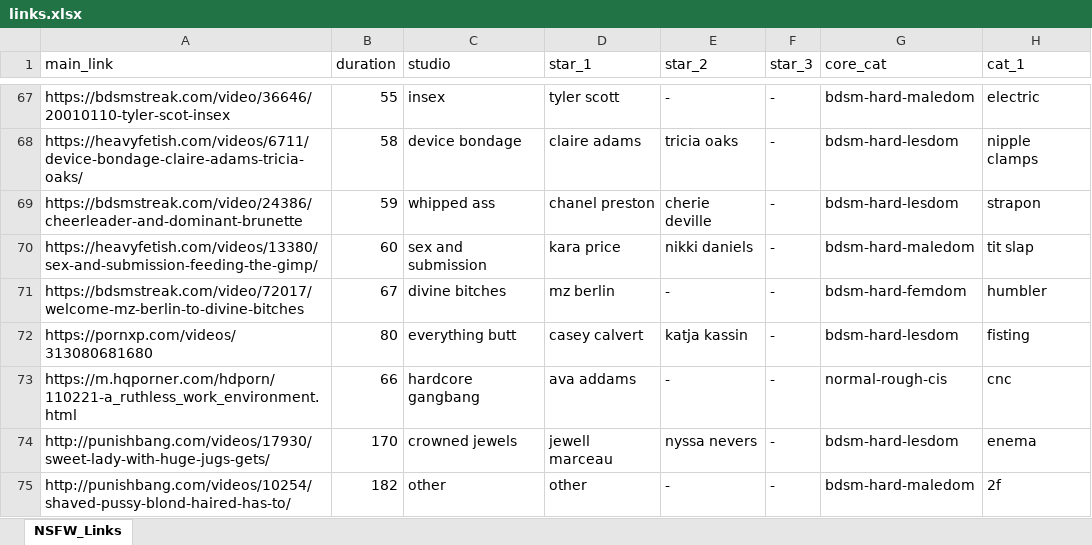
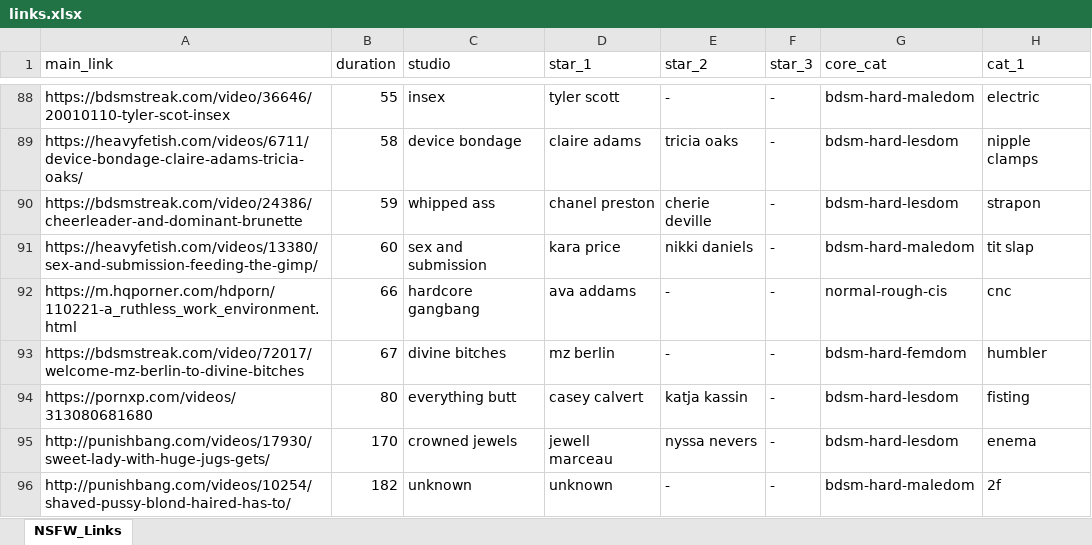
Before and after one commit to winnercoco/linkboard, an Excel workbook: links.xlsx, sheet NSFW_Links, drawn as a sheet; only a part is shown, gaps mark what is left out; values as stored, in another font and other column widths than the file's, no cell formats; conditional formats not drawn; addresses are those after the commit; the diff covers the shown part only; the diff names each change by its address in the sheet, - before the commit and + after, or states it on an @@ line.

```diff
--- a/links.xlsx (sheet NSFW_Links)
+++ b/links.xlsx (sheet NSFW_Links)
@@ row 73 moved to row 92: https://m.hqporner.com/hdporn/110221-a_r… @@
-C96 (studio): other
+C96 (studio): unknown
-D96 (star_1): other
+D96 (star_1): unknown
```
Also changed, not shown: 26 added rows, 1 removed row, 2 moved rows and 32 edited cells elsewhere in this sheet, cell formats, formulas that keep their value, master_links.xlsx, 1 other file.
